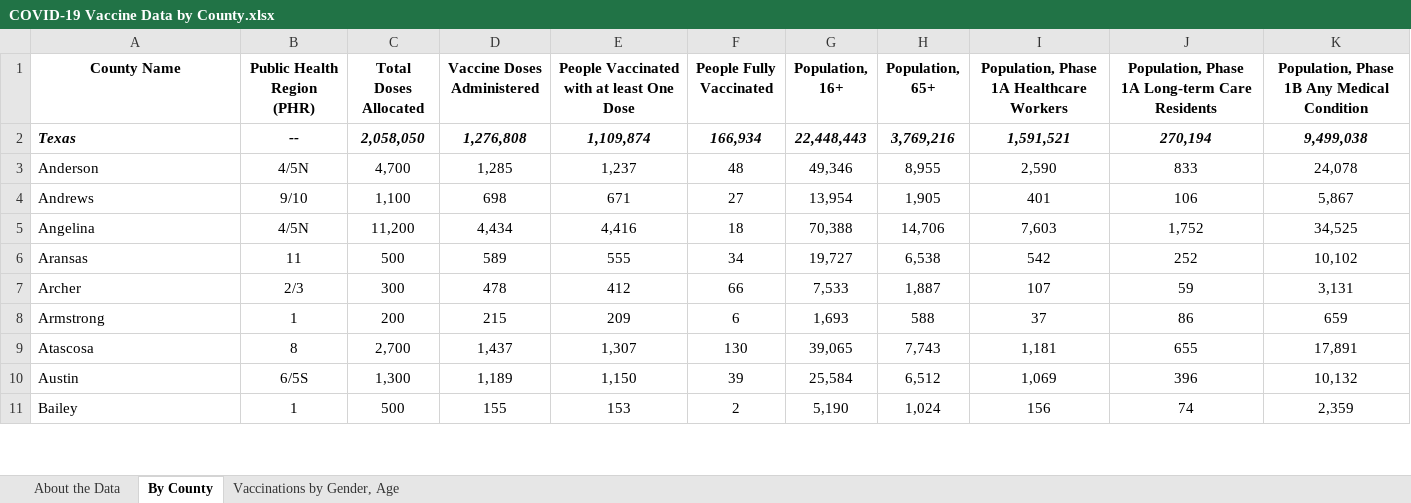
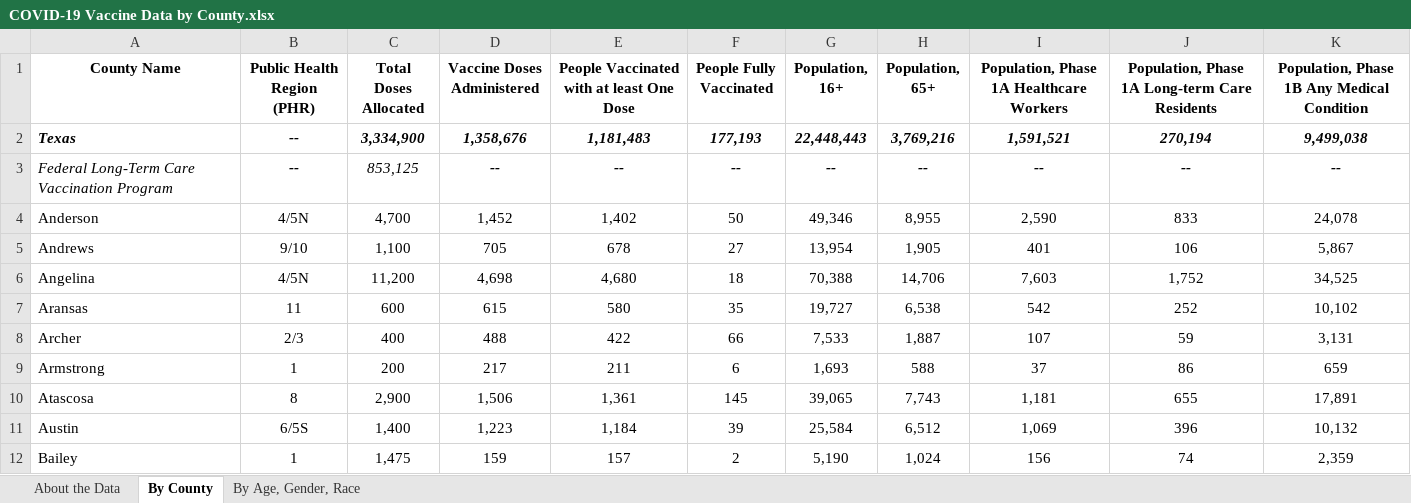
Before and after one commit to nitramssirc/CollinCountyCovidDashboard, an Excel workbook: Services/StateOfTexas/Data/COVID-19 Vaccine Data by County.xlsx, sheet By County, drawn as a sheet; only a part is shown; values as stored, in another font and other column widths than the file's, no borders; addresses are those after the commit; the diff covers the shown part only; the diff names each change by its address in the sheet, - before the commit and + after, or states it on an @@ line.

```diff
--- a/Services/StateOfTexas/Data/COVID-19 Vaccine Data by County.xlsx (sheet By County)
+++ b/Services/StateOfTexas/Data/COVID-19 Vaccine Data by County.xlsx (sheet By County)
-sheet tab: Vaccinations by Gender, Age
+sheet tab: By Age, Gender, Race
-C2 (Total Doses Allocated): 2,058,050
+C2 (Total Doses Allocated): 3,334,900
-D2 (Vaccine Doses Administered): 1,276,808
+D2 (Vaccine Doses Administered): 1,358,676
-E2: 1,109,874
+E2: 1,181,483
-F2 (People Fully Vaccinated): 166,934
+F2 (People Fully Vaccinated): 177,193
+row 3: Federal Long-Term Care Vaccination Program | -- | 853,125 | -- | -- | -- | -- | -- | -- | -- | --
-D4 (Vaccine Doses Administered): 1,285
+D4 (Vaccine Doses Administered): 1,452
-E4: 1,237
+E4: 1,402
-F4 (People Fully Vaccinated): 48
+F4 (People Fully Vaccinated): 50
-D5 (Vaccine Doses Administered): 698
+D5 (Vaccine Doses Administered): 705
-E5: 671
+E5: 678
-D6 (Vaccine Doses Administered): 4,434
+D6 (Vaccine Doses Administered): 4,698
-E6: 4,416
+E6: 4,680
-C7 (Total Doses Allocated): 500
+C7 (Total Doses Allocated): 600
-D7 (Vaccine Doses Administered): 589
+D7 (Vaccine Doses Administered): 615
-E7: 555
+E7: 580
-F7 (People Fully Vaccinated): 34
+F7 (People Fully Vaccinated): 35
-C8 (Total Doses Allocated): 300
+C8 (Total Doses Allocated): 400
-D8 (Vaccine Doses Administered): 478
+D8 (Vaccine Doses Administered): 488
-E8: 412
+E8: 422
-D9 (Vaccine Doses Administered): 215
+D9 (Vaccine Doses Administered): 217
-E9: 209
+E9: 211
-C10 (Total Doses Allocated): 2,700
+C10 (Total Doses Allocated): 2,900
-D10 (Vaccine Doses Administered): 1,437
+D10 (Vaccine Doses Administered): 1,506
-E10: 1,307
+E10: 1,361
-F10 (People Fully Vaccinated): 130
+F10 (People Fully Vaccinated): 145
-C11 (Total Doses Allocated): 1,300
+C11 (Total Doses Allocated): 1,400
-D11 (Vaccine Doses Administered): 1,189
+D11 (Vaccine Doses Administered): 1,223
-E11: 1,150
+E11: 1,184
-C12 (Total Doses Allocated): 500
+C12 (Total Doses Allocated): 1,475
-D12 (Vaccine Doses Administered): 155
+D12 (Vaccine Doses Administered): 159
-E12: 153
+E12: 157
```
Also changed, not shown: 674 edited cells elsewhere in this sheet, sheet By Age, Gender, Race, formulas that keep their value, Services/StateOfTexas/Data/CombinedHospitalDataoverTimebyTSARegion.xlsx, Services/StateOfTexas/Data/CumulativeTestsOverTimeByCounty.xlsx, 20 other files.
